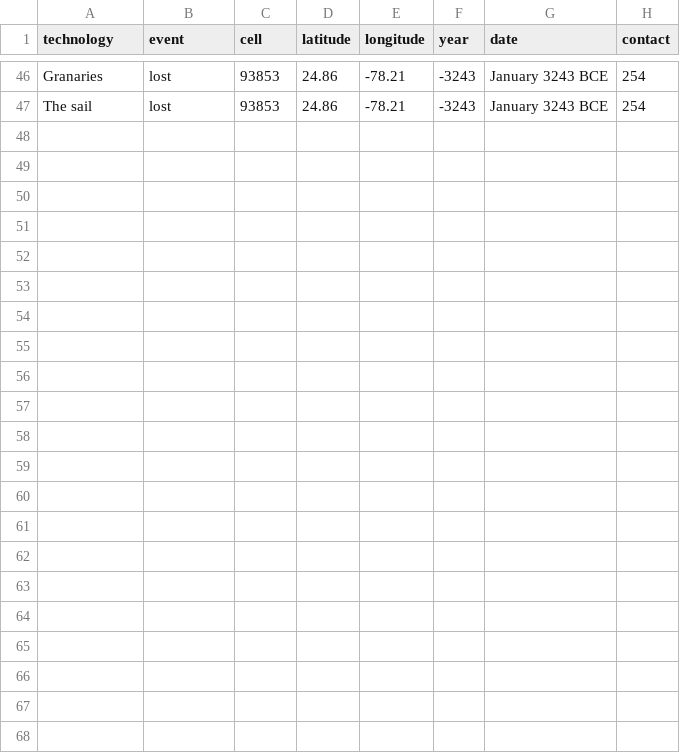
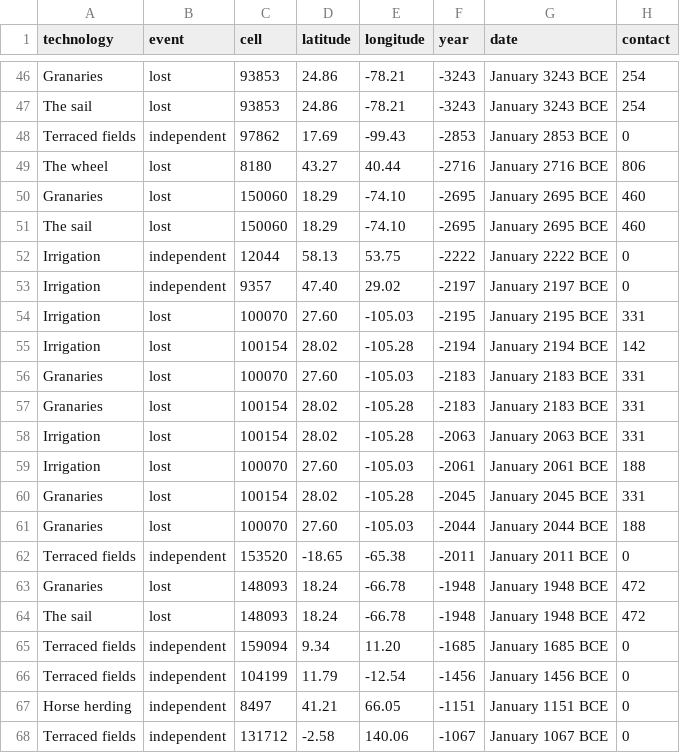
Before and after one commit to djeyprott/sim2, a CSV file: docs/stats/real-seed2-technology-events.csv, drawn as a sheet; only a part is shown, gaps mark what is left out; the diff names each change by its address in the sheet, - before the commit and + after, or states it on an @@ line.

```diff
--- a/docs/stats/real-seed2-technology-events.csv
+++ b/docs/stats/real-seed2-technology-events.csv
+row 48: Terraced fields | independent | 97862 | 17.69 | -99.43 | -2853 | January 2853 BCE | 0
+row 49: The wheel | lost | 8180 | 43.27 | 40.44 | -2716 | January 2716 BCE | 806
+row 50: Granaries | lost | 150060 | 18.29 | -74.10 | -2695 | January 2695 BCE | 460
+row 51: The sail | lost | 150060 | 18.29 | -74.10 | -2695 | January 2695 BCE | 460
+row 52: Irrigation | independent | 12044 | 58.13 | 53.75 | -2222 | January 2222 BCE | 0
+row 53: Irrigation | independent | 9357 | 47.40 | 29.02 | -2197 | January 2197 BCE | 0
+row 54: Irrigation | lost | 100070 | 27.60 | -105.03 | -2195 | January 2195 BCE | 331
+row 55: Irrigation | lost | 100154 | 28.02 | -105.28 | -2194 | January 2194 BCE | 142
+row 56: Granaries | lost | 100070 | 27.60 | -105.03 | -2183 | January 2183 BCE | 331
+row 57: Granaries | lost | 100154 | 28.02 | -105.28 | -2183 | January 2183 BCE | 331
+row 58: Irrigation | lost | 100154 | 28.02 | -105.28 | -2063 | January 2063 BCE | 331
+row 59: Irrigation | lost | 100070 | 27.60 | -105.03 | -2061 | January 2061 BCE | 188
+row 60: Granaries | lost | 100154 | 28.02 | -105.28 | -2045 | January 2045 BCE | 331
+row 61: Granaries | lost | 100070 | 27.60 | -105.03 | -2044 | January 2044 BCE | 188
+row 62: Terraced fields | independent | 153520 | -18.65 | -65.38 | -2011 | January 2011 BCE | 0
+row 63: Granaries | lost | 148093 | 18.24 | -66.78 | -1948 | January 1948 BCE | 472
+row 64: The sail | lost | 148093 | 18.24 | -66.78 | -1948 | January 1948 BCE | 472
+row 65: Terraced fields | independent | 159094 | 9.34 | 11.20 | -1685 | January 1685 BCE | 0
+row 66: Terraced fields | independent | 104199 | 11.79 | -12.54 | -1456 | January 1456 BCE | 0
+row 67: Horse herding | independent | 8497 | 41.21 | 66.05 | -1151 | January 1151 BCE | 0
+row 68: Terraced fields | independent | 131712 | -2.58 | 140.06 | -1067 | January 1067 BCE | 0
```
Also changed, not shown: docs/stats/random-seed1-technology-events.csv, docs/stats/random-seed2-technology-events.csv, 20 other files.
